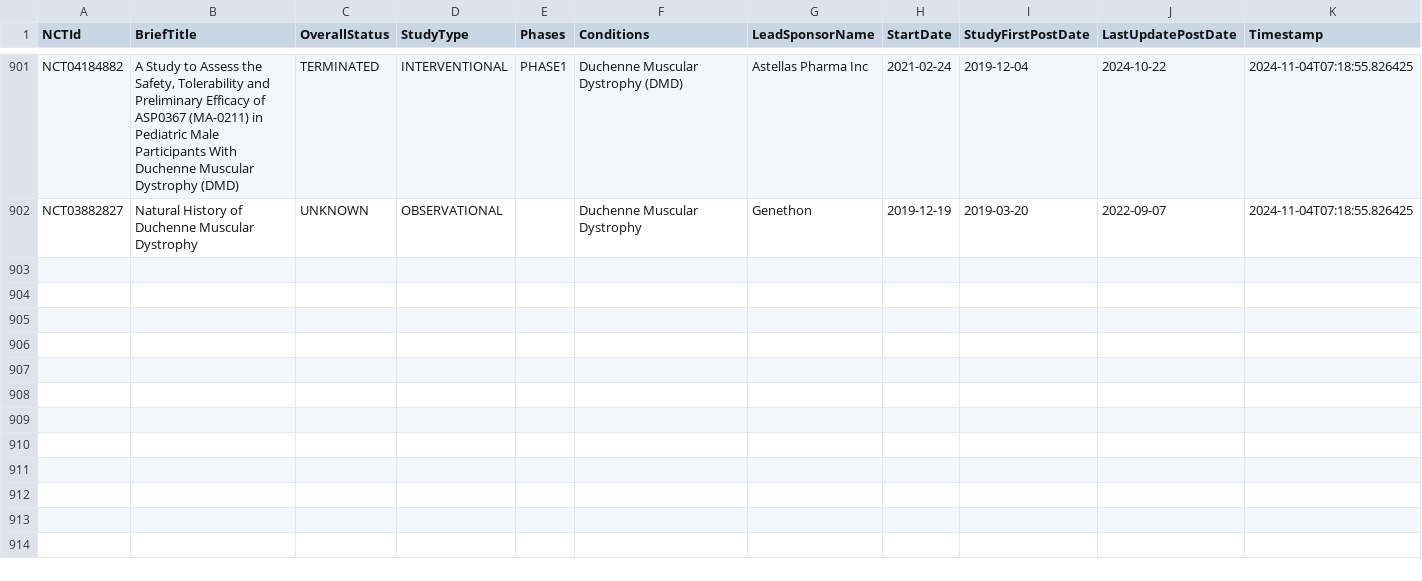
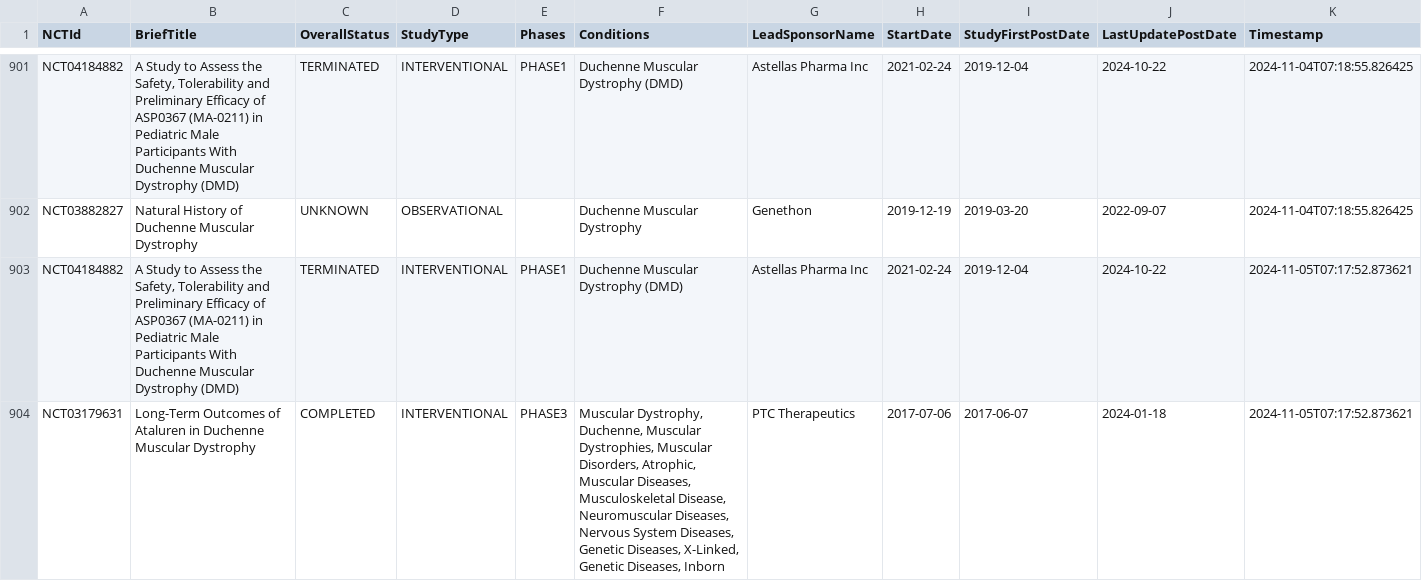
Before and after one commit to dgarzon11/clinicaltrialsHFpEF, a CSV file: duchenne_studies_history.csv, drawn as a sheet; only a part is shown, gaps mark what is left out; the diff covers the shown part only; the diff names each change by its address in the sheet, - before the commit and + after, or states it on an @@ line.

```diff
--- a/duchenne_studies_history.csv
+++ b/duchenne_studies_history.csv
+row 903: NCT04184882 | A Study to Assess the Safety, Tolerability and Preliminary Efficacy of ASP0367 (MA-0211) in Pediatric Male Participants With Duchenne Muscular Dystrophy (DMD) | TERMINATED | INTERVENTIONAL | PHASE1 | Duchenne Muscular Dystrophy (DMD) | Astellas Pharma Inc | 2021-02-24 | 2019-12-04 | 2024-10-22 | 2024-11-05T07:17:52.873621
+row 904: NCT03179631 | Long-Term Outcomes of Ataluren in Duchenne Muscular Dystrophy | COMPLETED | INTERVENTIONAL | PHASE3 | Muscular Dystrophy, Duchenne, Muscular Dystrophies, Muscular Disorders, Atrophic, Muscular Diseases, Musculoskeletal Disease, Neuromuscular Diseases, Nervous System Diseases, Genetic Diseases, X-Linked, Genetic Diseases, Inborn | PTC Therapeutics | 2017-07-06 | 2017-06-07 | 2024-01-18 | 2024-11-05T07:17:52.873621
```
Also changed, not shown: 1 added row elsewhere in this file, duchenne_studies_sample.csv, 1 other file.
